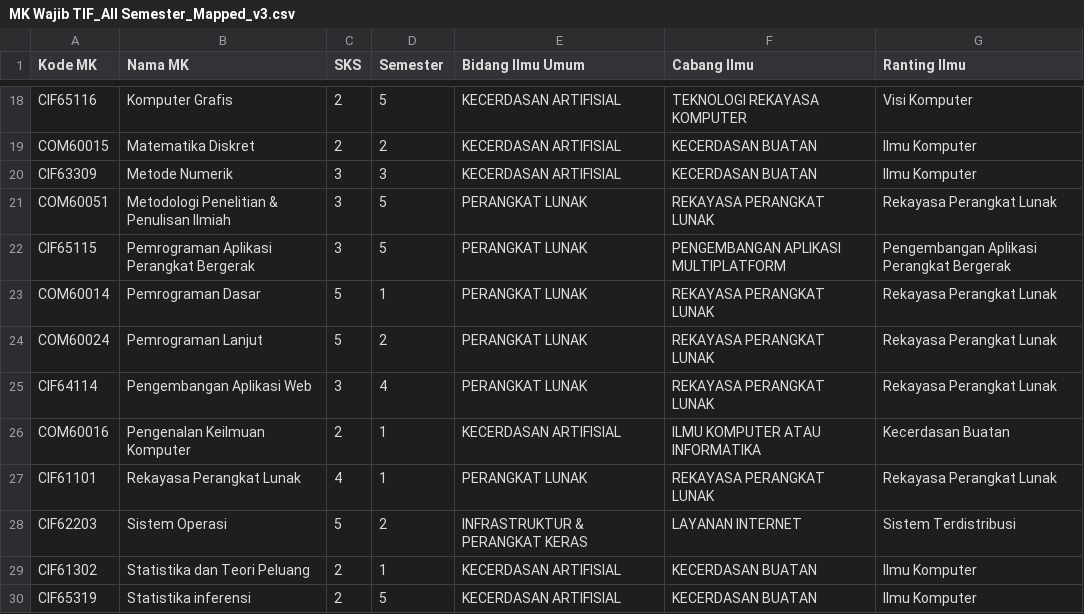
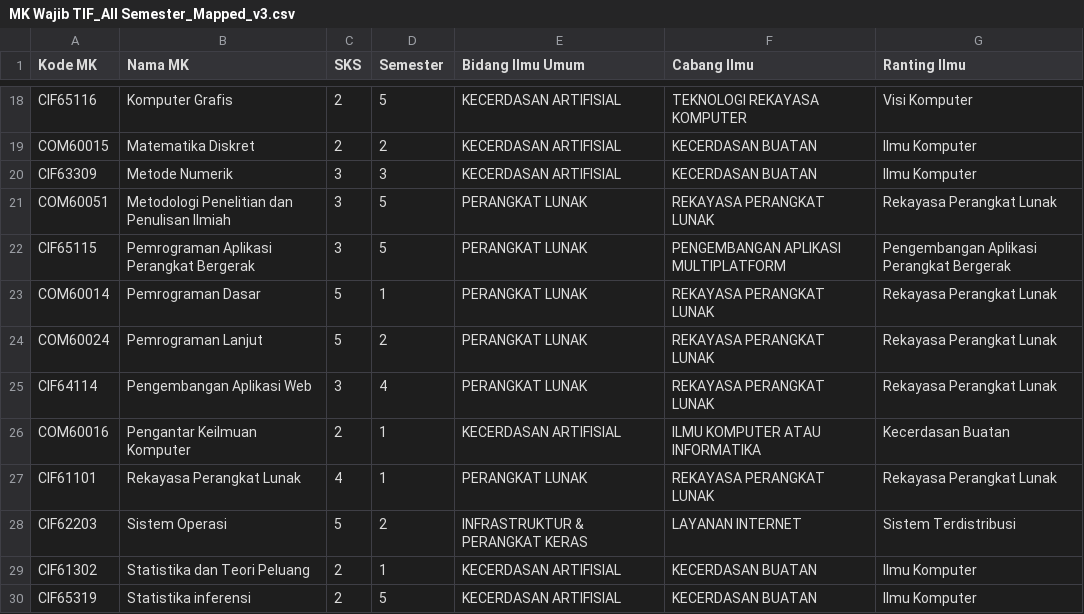
Before and after one commit to acil23/webSkripsi, a CSV file: data/uploaded/MK Wajib TIF_All Semester_Mapped_v3.csv, drawn as a sheet; only a part is shown, gaps mark what is left out.

```diff
--- a/data/uploaded/MK Wajib TIF_All Semester_Mapped_v3.csv
+++ b/data/uploaded/MK Wajib TIF_All Semester_Mapped_v3.csv
@@ -20,3 +20,3 @@ COM60015,Matematika Diskret,2,2,KECERDASAN ARTIFISIAL,KECERDASAN BUATAN,Ilmu Kom
 CIF63309,Metode Numerik,3,3,KECERDASAN ARTIFISIAL,KECERDASAN BUATAN,Ilmu Komputer
-COM60051,Metodologi Penelitian & Penulisan Ilmiah,3,5,PERANGKAT LUNAK,REKAYASA PERANGKAT LUNAK,Rekayasa Perangkat Lunak
+COM60051,Metodologi Penelitian dan Penulisan Ilmiah,3,5,PERANGKAT LUNAK,REKAYASA PERANGKAT LUNAK,Rekayasa Perangkat Lunak
 CIF65115,Pemrograman Aplikasi Perangkat Bergerak,3,5,PERANGKAT LUNAK,PENGEMBANGAN APLIKASI MULTIPLATFORM,Pengembangan Aplikasi Perangkat Bergerak
@@ -25,3 +25,3 @@ COM60024,Pemrograman Lanjut,5,2,PERANGKAT LUNAK,REKAYASA PERANGKAT LUNAK,Rekayas
 CIF64114,Pengembangan Aplikasi Web,3,4,PERANGKAT LUNAK,REKAYASA PERANGKAT LUNAK,Rekayasa Perangkat Lunak
-COM60016,Pengenalan Keilmuan Komputer,2,1,KECERDASAN ARTIFISIAL,ILMU KOMPUTER ATAU INFORMATIKA,Kecerdasan Buatan
+COM60016,Pengantar Keilmuan Komputer,2,1,KECERDASAN ARTIFISIAL,ILMU KOMPUTER ATAU INFORMATIKA,Kecerdasan Buatan
 CIF61101,Rekayasa Perangkat Lunak,4,1,PERANGKAT LUNAK,REKAYASA PERANGKAT LUNAK,Rekayasa Perangkat Lunak
```
Also changed, not shown: data/uploaded/Konfigurasi_Pembukaan_Kelas_Ganjil.csv, data/uploaded/Preferensi MK dosen TIFv2.csv, 33 other files.
